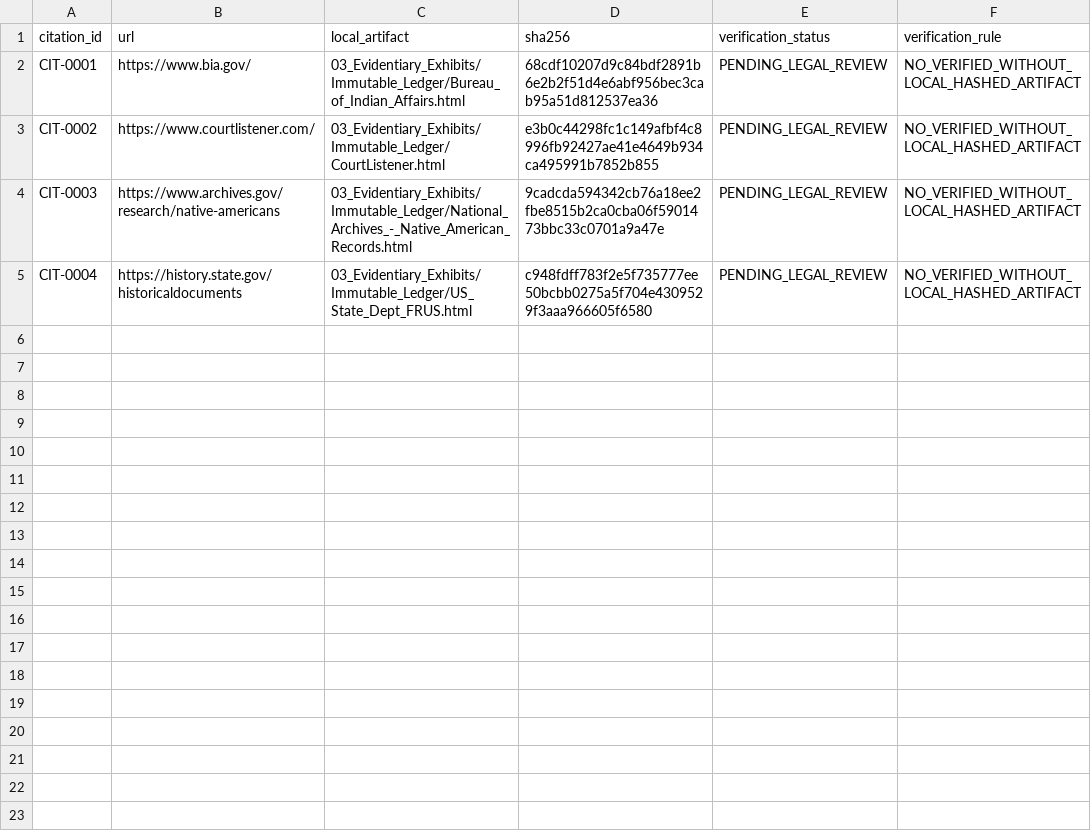
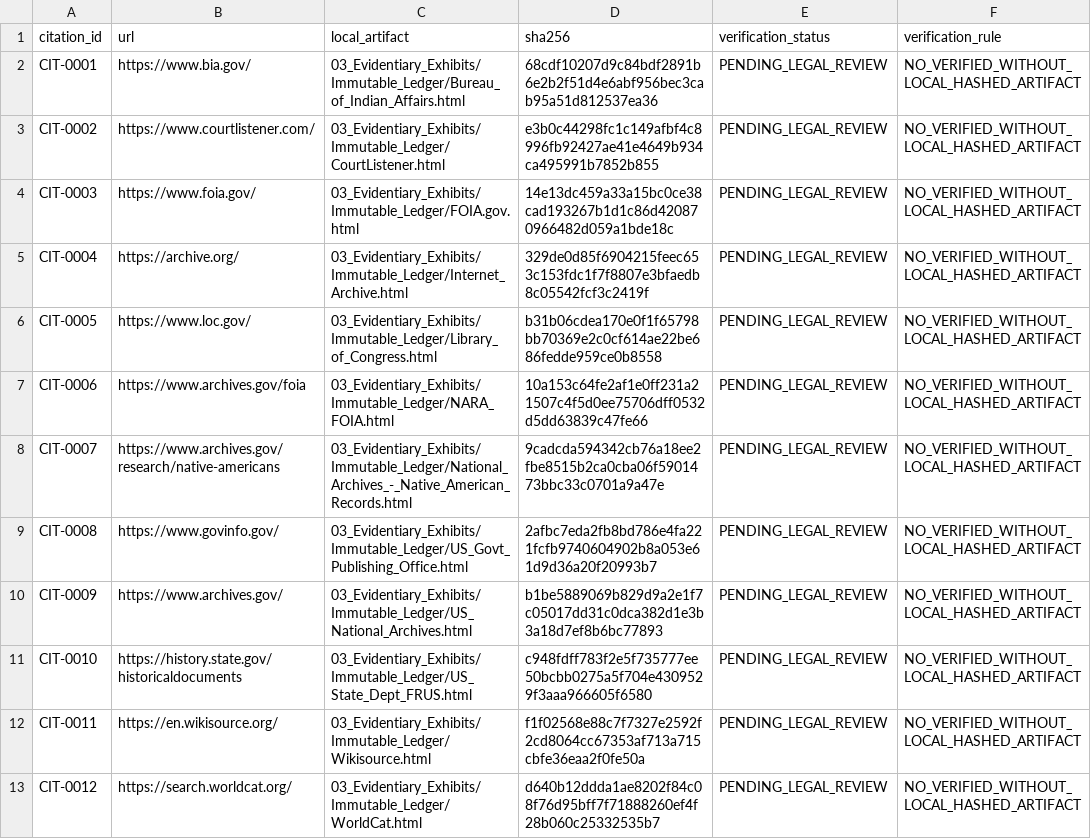
Before and after one commit to GlobalRestitutionAlliance/turtle-island-us-paiute-indian-tribe-of-utah-koosharem-ba-master-litigation, a CSV file: 03_Evidentiary_Exhibits/CITATION_INDEX.csv, drawn as a sheet.

Commit message:
Batch 2b: harvest expanded sources, citations, manifests

```diff
--- a/03_Evidentiary_Exhibits/CITATION_INDEX.csv
+++ b/03_Evidentiary_Exhibits/CITATION_INDEX.csv
@@ -3,3 +3,11 @@ CIT-0001,https://www.bia.gov/,03_Evidentiary_Exhibits/Immutable_Ledger/Bureau_of
 CIT-0002,https://www.courtlistener.com/,03_Evidentiary_Exhibits/Immutable_Ledger/CourtListener.html,e3b0c44298fc1c149afbf4c8996fb92427ae41e4649b934ca495991b7852b855,PENDING_LEGAL_REVIEW,NO_VERIFIED_WITHOUT_LOCAL_HASHED_ARTIFACT
-CIT-0003,https://www.archives.gov/research/native-americans,03_Evidentiary_Exhibits/Immutable_Ledger/National_Archives_-_Native_American_Records.html,9cadcda594342cb76a18ee2fbe8515b2ca0cba06f5901473bbc33c0701a9a47e,PENDING_LEGAL_REVIEW,NO_VERIFIED_WITHOUT_LOCAL_HASHED_ARTIFACT
-CIT-0004,https://history.state.gov/historicaldocuments,03_Evidentiary_Exhibits/Immutable_Ledger/US_State_Dept_FRUS.html,c948fdff783f2e5f735777ee50bcbb0275a5f704e4309529f3aaa966605f6580,PENDING_LEGAL_REVIEW,NO_VERIFIED_WITHOUT_LOCAL_HASHED_ARTIFACT
+CIT-0003,https://www.foia.gov/,03_Evidentiary_Exhibits/Immutable_Ledger/FOIA.gov.html,14e13dc459a33a15bc0ce38cad193267b1d1c86d420870966482d059a1bde18c,PENDING_LEGAL_REVIEW,NO_VERIFIED_WITHOUT_LOCAL_HASHED_ARTIFACT
+CIT-0004,https://archive.org/,03_Evidentiary_Exhibits/Immutable_Ledger/Internet_Archive.html,329de0d85f6904215feec653c153fdc1f7f8807e3bfaedb8c05542fcf3c2419f,PENDING_LEGAL_REVIEW,NO_VERIFIED_WITHOUT_LOCAL_HASHED_ARTIFACT
+CIT-0005,https://www.loc.gov/,03_Evidentiary_Exhibits/Immutable_Ledger/Library_of_Congress.html,b31b06cdea170e0f1f65798bb70369e2c0cf614ae22be686fedde959ce0b8558,PENDING_LEGAL_REVIEW,NO_VERIFIED_WITHOUT_LOCAL_HASHED_ARTIFACT
+CIT-0006,https://www.archives.gov/foia,03_Evidentiary_Exhibits/Immutable_Ledger/NARA_FOIA.html,10a153c64fe2af1e0ff231a21507c4f5d0ee75706dff0532d5dd63839c47fe66,PENDING_LEGAL_REVIEW,NO_VERIFIED_WITHOUT_LOCAL_HASHED_ARTIFACT
+CIT-0007,https://www.archives.gov/research/native-americans,03_Evidentiary_Exhibits/Immutable_Ledger/National_Archives_-_Native_American_Records.html,9cadcda594342cb76a18ee2fbe8515b2ca0cba06f5901473bbc33c0701a9a47e,PENDING_LEGAL_REVIEW,NO_VERIFIED_WITHOUT_LOCAL_HASHED_ARTIFACT
+CIT-0008,https://www.govinfo.gov/,03_Evidentiary_Exhibits/Immutable_Ledger/US_Govt_Publishing_Office.html,2afbc7eda2fb8bd786e4fa221fcfb9740604902b8a053e61d9d36a20f20993b7,PENDING_LEGAL_REVIEW,NO_VERIFIED_WITHOUT_LOCAL_HASHED_ARTIFACT
+CIT-0009,https://www.archives.gov/,03_Evidentiary_Exhibits/Immutable_Ledger/US_National_Archives.html,b1be5889069b829d9a2e1f7c05017dd31c0dca382d1e3b3a18d7ef8b6bc77893,PENDING_LEGAL_REVIEW,NO_VERIFIED_WITHOUT_LOCAL_HASHED_ARTIFACT
+CIT-0010,https://history.state.gov/historicaldocuments,03_Evidentiary_Exhibits/Immutable_Ledger/US_State_Dept_FRUS.html,c948fdff783f2e5f735777ee50bcbb0275a5f704e4309529f3aaa966605f6580,PENDING_LEGAL_REVIEW,NO_VERIFIED_WITHOUT_LOCAL_HASHED_ARTIFACT
+CIT-0011,https://en.wikisource.org/,03_Evidentiary_Exhibits/Immutable_Ledger/Wikisource.html,f1f02568e88c7f7327e2592f2cd8064cc67353af713a715cbfe36eaa2f0fe50a,PENDING_LEGAL_REVIEW,NO_VERIFIED_WITHOUT_LOCAL_HASHED_ARTIFACT
+CIT-0012,https://search.worldcat.org/,03_Evidentiary_Exhibits/Immutable_Ledger/WorldCat.html,d640b12ddda1ae8202f84c08f76d95bff7f71888260ef4f28b060c25332535b7,PENDING_LEGAL_REVIEW,NO_VERIFIED_WITHOUT_LOCAL_HASHED_ARTIFACT
```
Also changed, not shown: 32 other files.
